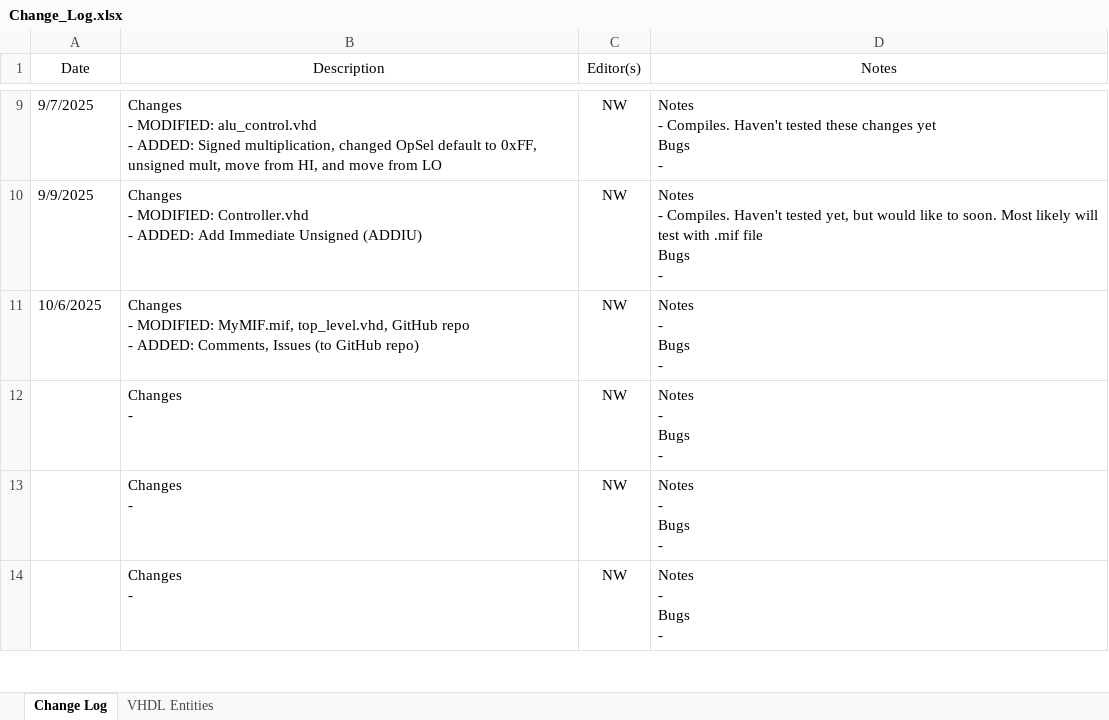
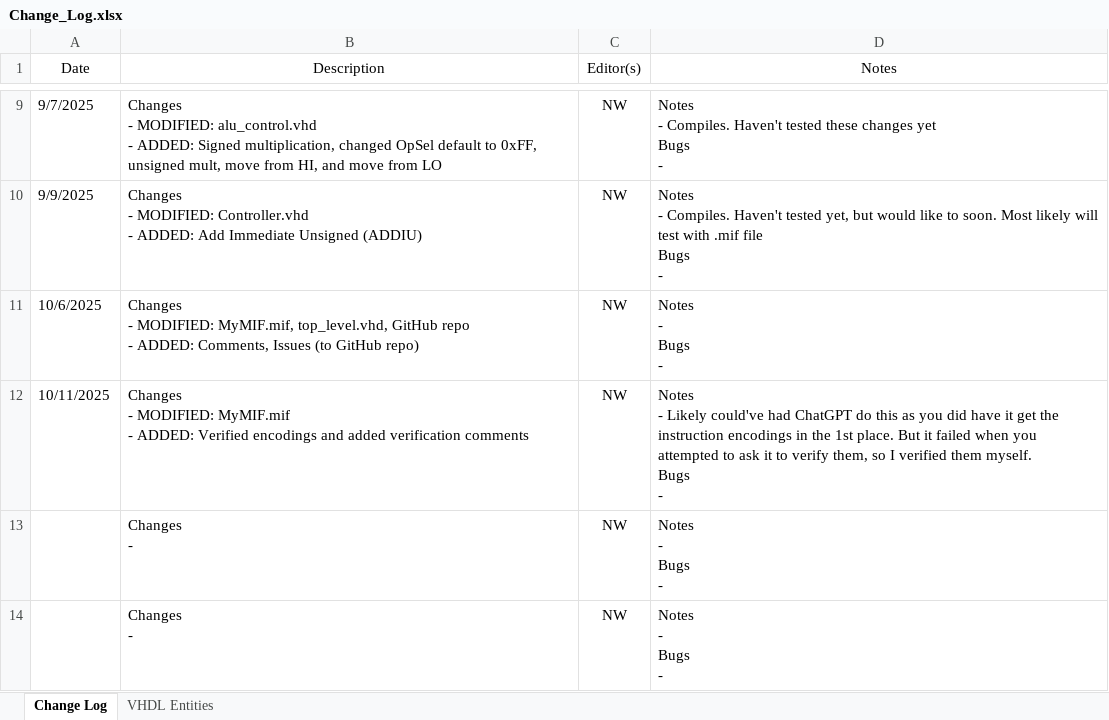
Before and after one commit to noah-white-8/MIPS, an Excel workbook: Change_Log.xlsx, sheet Change Log, drawn as a sheet; only a part is shown, gaps mark what is left out; values as stored, in another font and other column widths than the file's, no borders; removed rows and columns are numbered as before the commit, all else as after; ↵ is a line break in a cell; the diff names each change by its address in the sheet, - before the commit and + after, or states it on an @@ line.

Commit message:
Verified encodings in MyMIF.mif and added comments to it

```diff
--- a/Change_Log.xlsx (sheet Change Log)
+++ b/Change_Log.xlsx (sheet Change Log)
-row 12:  | Changes ↵ - | NW | Notes ↵ - ↵ Bugs ↵ -
+row 12: 10/11/2025 | Changes ↵ - MODIFIED: MyMIF.mif ↵ - ADDED: Verified encodings and added verification comments | NW | Notes ↵ - Likely could've had ChatGPT do this as you did have it get the instruction encodings in the 1st place. But it failed when you attempted to ask it to verify them, so I verified them myself. ↵ Bugs ↵ -
```
Also changed, not shown: 1 other file.
